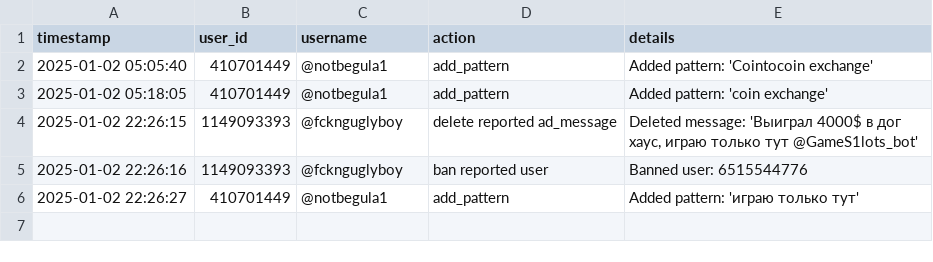
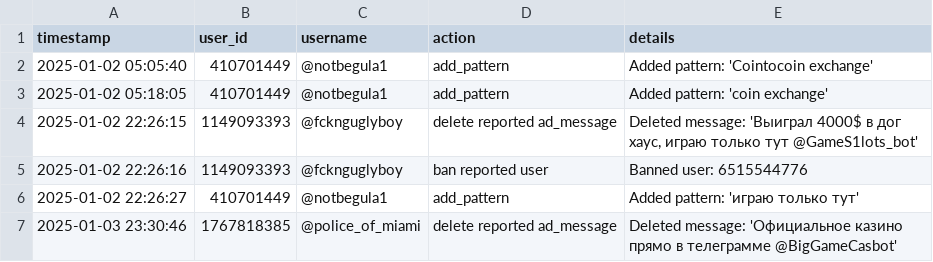
Before and after one commit to brdchy/bot_cleaner, a CSV file: txts/admin_actions.csv, drawn as a sheet.

```diff
--- a/txts/admin_actions.csv
+++ b/txts/admin_actions.csv
@@ -6 +6,2 @@ timestamp,user_id,username,action,details
 2025-01-02 22:26:27,410701449,@notbegula1,add_pattern,Added pattern: 'играю только тут'
+2025-01-03 23:30:46,1767818385,@police_of_miami,delete reported ad_message ,Deleted message: 'Официальное казино прямо в телеграмме @BigGameCasbot'
```
Also changed, not shown: txts/ban_candidates.csv, 2 other files.
